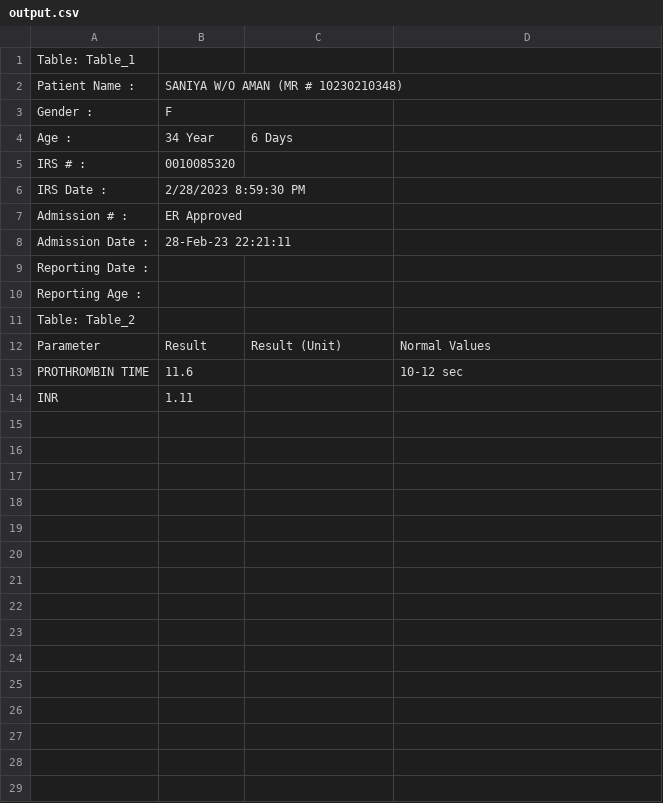
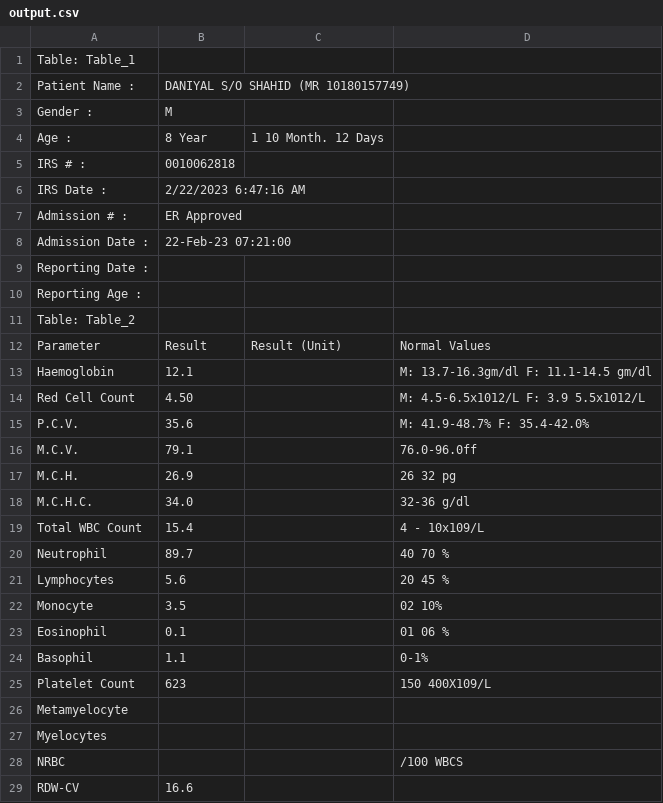
Before and after one commit to Ayesha-sadaf/Inspect-report-Fyp, a CSV file: backend_service/output_Files/output.csv, drawn as a sheet; only a part is shown; the diff covers the shown part only.

```diff
--- a/backend_service/output_Files/output.csv
+++ b/backend_service/output_Files/output.csv
@@ -1,9 +1,9 @@
 Table: Table_1
-Patient Name :,SANIYA W/O AMAN (MR # 10230210348)
-Gender :,F
-Age :,34 Year,6 Days
-IRS # :,0010085320
-IRS Date :,2/28/2023 8:59:30 PM
+Patient Name :,DANIYAL S/O SHAHID (MR 10180157749)
+Gender :,M
+Age :,8 Year,1 10 Month. 12 Days
+IRS # :,0010062818
+IRS Date :,2/22/2023 6:47:16 AM
 Admission # :,ER Approved
-Admission Date :,28-Feb-23 22:21:11
+Admission Date :,22-Feb-23 07:21:00
 Reporting Date :,
@@ -12,3 +12,18 @@ Table: Table_2
 Parameter,Result,Result (Unit),Normal Values
-PROTHROMBIN TIME,11.6,,10-12 sec
-INR,1.11,,
+Haemoglobin,12.1,,M: 13.7-16.3gm/dl F: 11.1-14.5 gm/dl
+Red Cell Count,4.50,,M: 4.5-6.5x1012/L F: 3.9 5.5x1012/L
+P.C.V.,35.6,,M: 41.9-48.7% F: 35.4-42.0%
+M.C.V.,79.1,,76.0-96.0ff
+M.C.H.,26.9,,26 32 pg
+M.C.H.C.,34.0,,32-36 g/dl
+Total WBC Count,15.4,,4 - 10x109/L
+Neutrophil,89.7,,40 70 %
+Lymphocytes,5.6,,20 45 %
+Monocyte,3.5,,02 10%
+Eosinophil,0.1,,01 06 %
+Basophil,1.1,,0-1%
+Platelet Count,623,,150 400X109/L
+Metamyelocyte,,,
+Myelocytes,,,
+NRBC,,,/100 WBCS
+RDW-CV,16.6,,
```
Also changed, not shown: 2 added rows elsewhere in this file, 11 other files.
